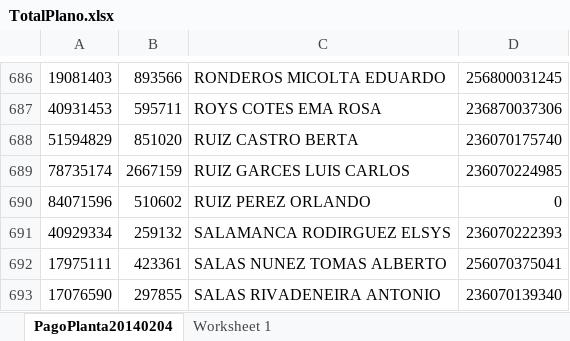
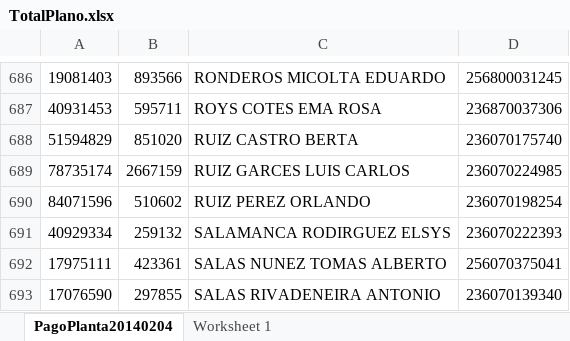
Before and after one commit to joseantony1204/NOMISOFT, an Excel workbook: TotalPlano.xlsx, sheet PagoPlanta20140204, drawn as a sheet; only a part is shown, gaps mark what is left out; values as stored, in another font and other column widths than the file's, no borders; the diff covers the shown part only; the diff names each change by its address in the sheet, - before the commit and + after, or states it on an @@ line.

```diff
--- a/TotalPlano.xlsx (sheet PagoPlanta20140204)
+++ b/TotalPlano.xlsx (sheet PagoPlanta20140204)
-D690: 0
+D690: 236070198254
```
Also changed, not shown: 6 edited cells elsewhere in this sheet, reportes/pagomes/TotalPlano.xlsx, 26 other files.
